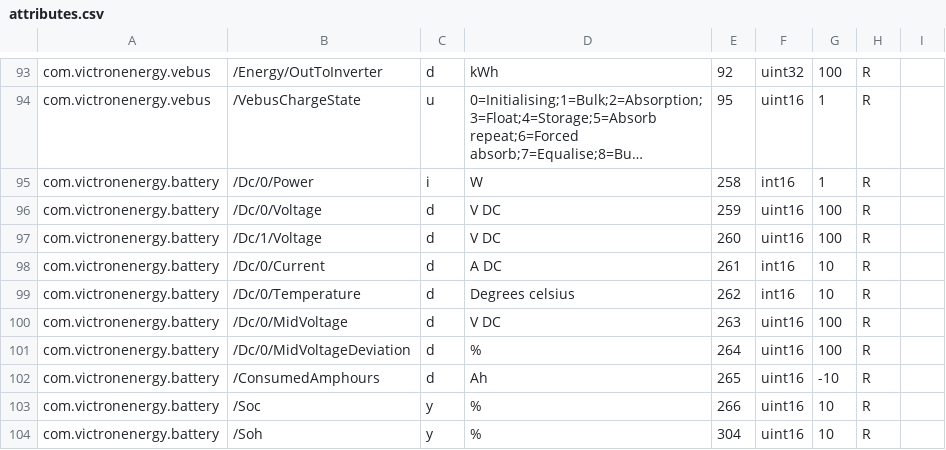
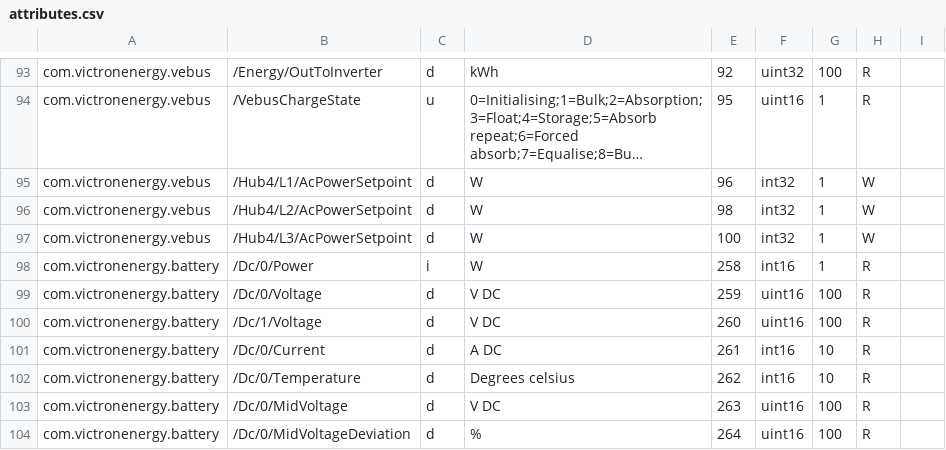
Before and after one commit to victronenergy/dbus_modbustcp, a CSV file: attributes.csv, drawn as a sheet; only a part is shown, gaps mark what is left out; the shorter side is filled out with more unchanged rows; long unchanged cells end in …; the diff names each change by its address in the sheet, - before the commit and + after, or states it on an @@ line.

Commit message:
add 32-bit registers for hub4 setpoint
For use in systems that use external control/mode 3,
where there is more than 32kW of capacity available.

https://github.com/victronenergy/venus/issues/1117

```diff
--- a/attributes.csv
+++ b/attributes.csv
+row 95: com.victronenergy.vebus | /Hub4/L1/AcPowerSetpoint | d | W | 96 | int32 | 1 | W
+row 96: com.victronenergy.vebus | /Hub4/L2/AcPowerSetpoint | d | W | 98 | int32 | 1 | W
+row 97: com.victronenergy.vebus | /Hub4/L3/AcPowerSetpoint | d | W | 100 | int32 | 1 | W
```
